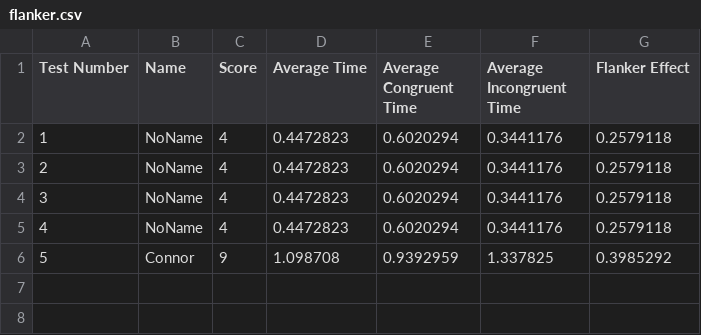
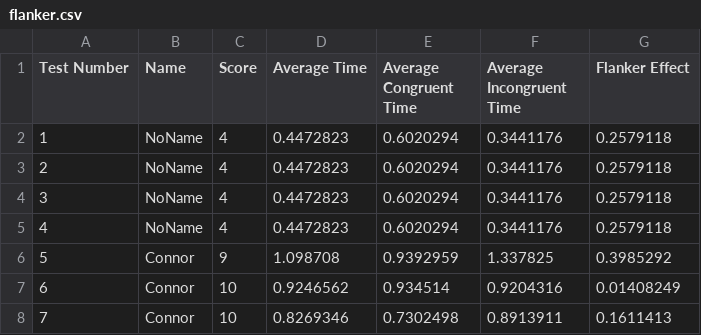
Before and after one commit to powerofneurogaming/Flanker-Task-Internship, a CSV file: flanker.csv, drawn as a sheet.

Commit message:
Update flanker.csv

```diff
--- a/flanker.csv
+++ b/flanker.csv
@@ -6 +6,3 @@ Test Number,Name,Score,Average Time,Average Congruent Time,Average Incongruent T
 5,Connor,9,1.098708,0.9392959,1.337825,0.3985292
+6,Connor,10,0.9246562,0.934514,0.9204316,0.01408249
+7,Connor,10,0.8269346,0.7302498,0.8913911,0.1611413
```
